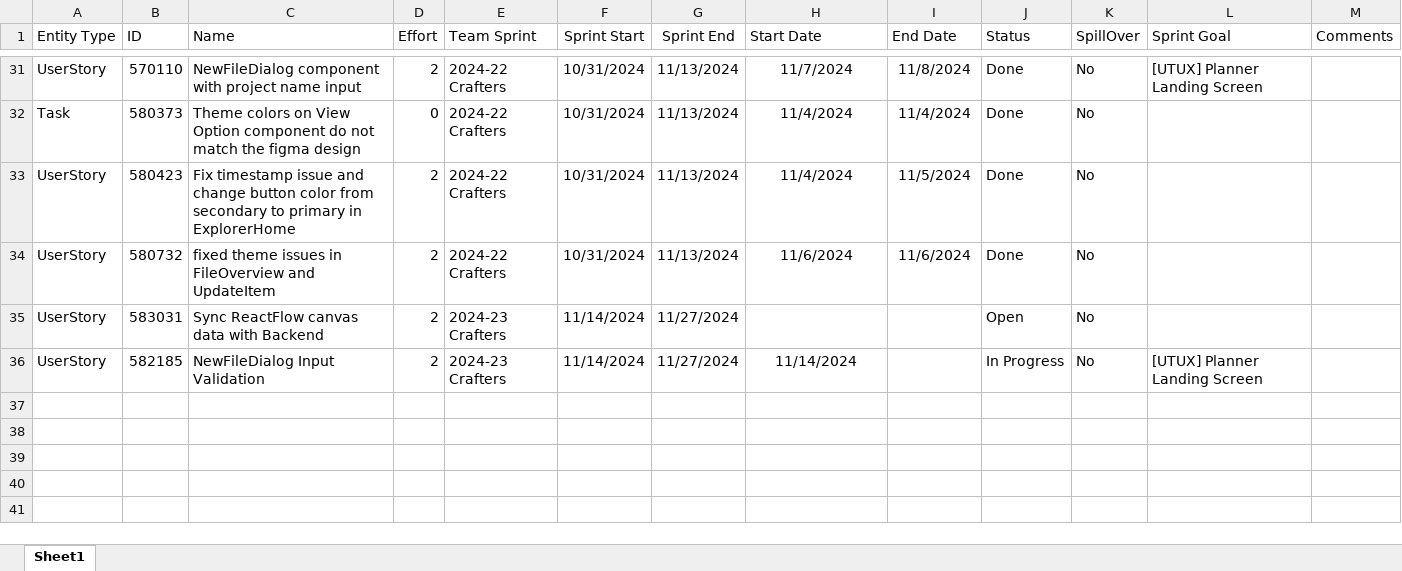
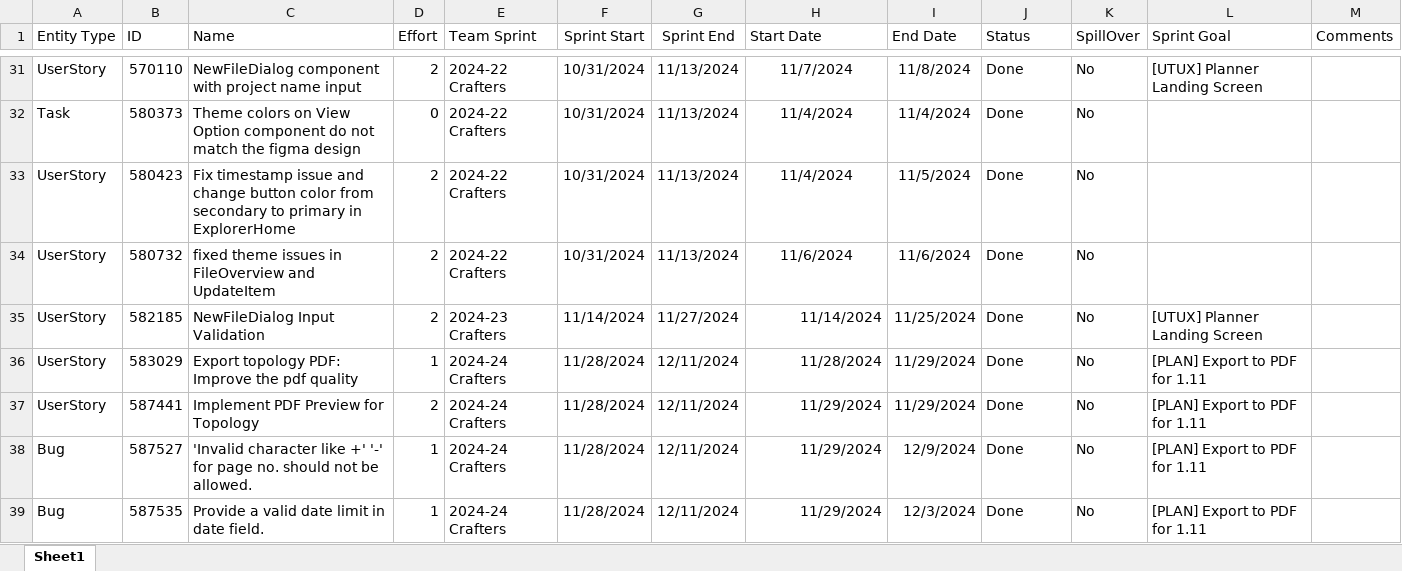
Before and after one commit to SHIVAMVORA01/storytracker, an Excel workbook: Story Tracker.xlsx, sheet Sheet1, drawn as a sheet; only a part is shown, gaps mark what is left out; values as stored, in another font and other column widths than the file's, no borders; removed rows and columns are numbered as before the commit, all else as after; the diff names each change by its address in the sheet, - before the commit and + after, or states it on an @@ line.

Commit message:
updated data

```diff
--- a/Story Tracker.xlsx (sheet Sheet1)
+++ b/Story Tracker.xlsx (sheet Sheet1)
-row 35: UserStory | 583031 | Sync ReactFlow canvas data with Backend | 2 | 2024-23 Crafters | 11/14/2024 | 11/27/2024 |  |  | Open | No
-H35 alignment: center
+H35 alignment: right
-I35 (End Date): (empty)
+I35 (End Date): 11/25/2024
-J35 (Status): In Progress
+J35 (Status): Done
+row 36: UserStory | 583029 | Export topology PDF: Improve the pdf quality | 1 | 2024-24 Crafters | 11/28/2024 | 12/11/2024 | 11/28/2024 | 11/29/2024 | Done | No | [PLAN] Export to PDF for 1.11
+row 37: UserStory | 587441 | Implement PDF Preview for Topology | 2 | 2024-24 Crafters | 11/28/2024 | 12/11/2024 | 11/29/2024 | 11/29/2024 | Done | No | [PLAN] Export to PDF for 1.11
+row 38: Bug | 587527 | 'Invalid character like +' '-' for page no. should not be allowed. | 1 | 2024-24 Crafters | 11/28/2024 | 12/11/2024 | 11/29/2024 | 12/9/2024 | Done | No | [PLAN] Export to PDF for 1.11
+row 39: Bug | 587535 | Provide a valid date limit in date field. | 1 | 2024-24 Crafters | 11/28/2024 | 12/11/2024 | 11/29/2024 | 12/3/2024 | Done | No | [PLAN] Export to PDF for 1.11
```
